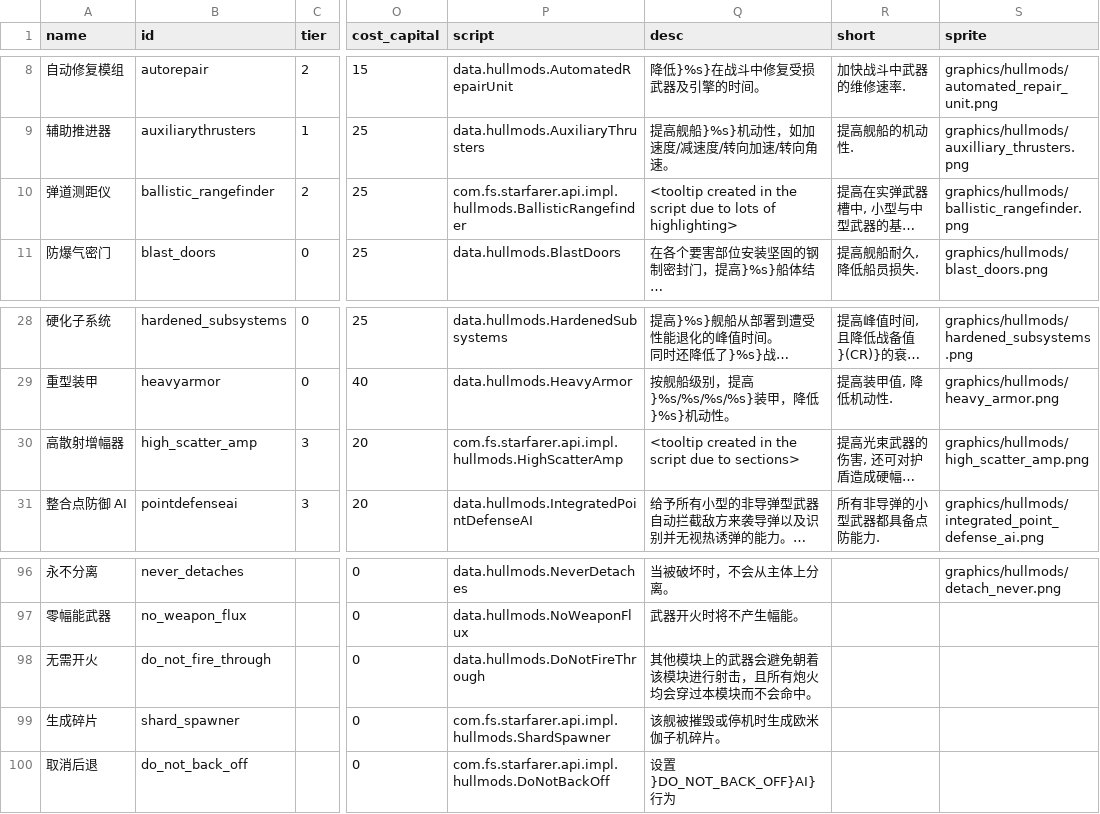
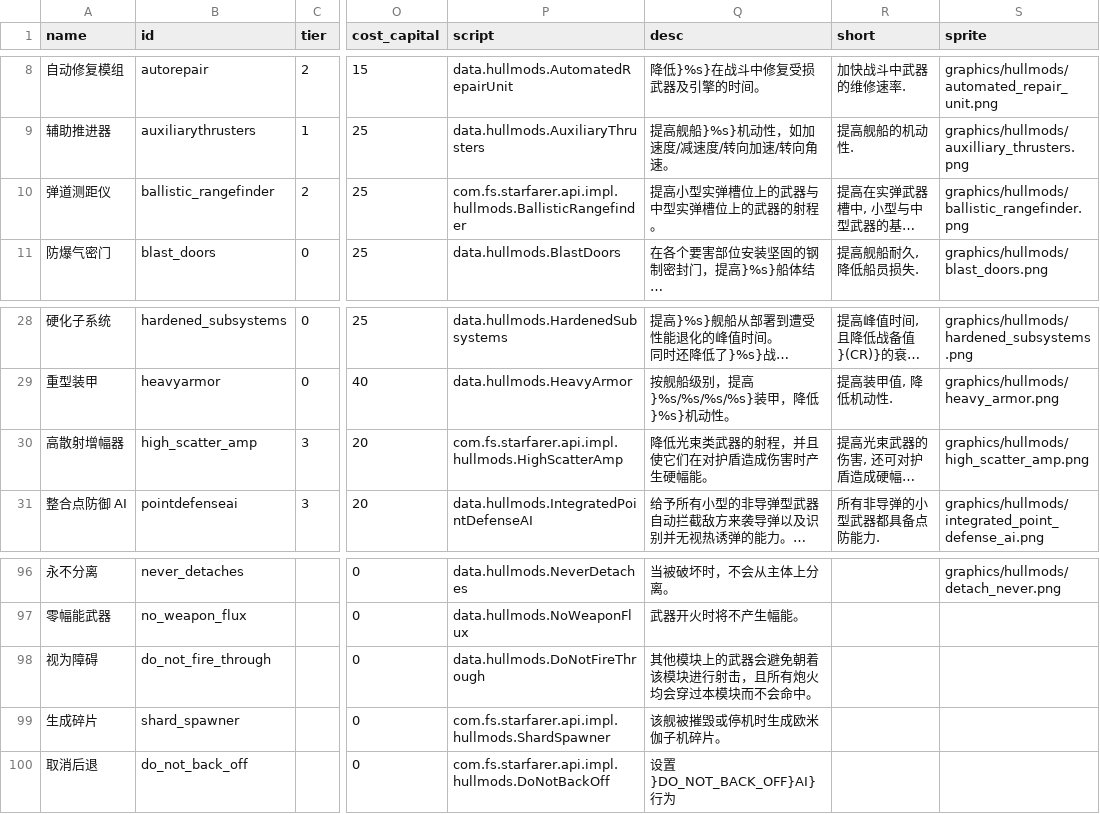
Before and after one commit to TruthOriginem/Starsector-0951-Localization, a CSV file: localization/data/hullmods/hull_mods.csv, drawn as a sheet; only a part is shown, gaps mark what is left out; long unchanged cells end in …; the diff names each change by its address in the sheet, - before the commit and + after, or states it on an @@ line.

```diff
--- a/localization/data/hullmods/hull_mods.csv
+++ b/localization/data/hullmods/hull_mods.csv
-Q10 (desc): <tooltip created in the script due to lots of highlighting>
+Q10 (desc): 提高小型实弹槽位上的武器与中型实弹槽位上的武器的射程。
-Q30 (desc): <tooltip created in the script due to sections>
+Q30 (desc): 降低光束类武器的射程，并且使它们在对护盾造成伤害时产生硬幅能。
-A98 (name): 无需开火
+A98 (name): 视为障碍
```
Also changed, not shown: localization/data/characters/skills/skill_data.csv, localization/data/strings/descriptions.csv, 2 other files.
